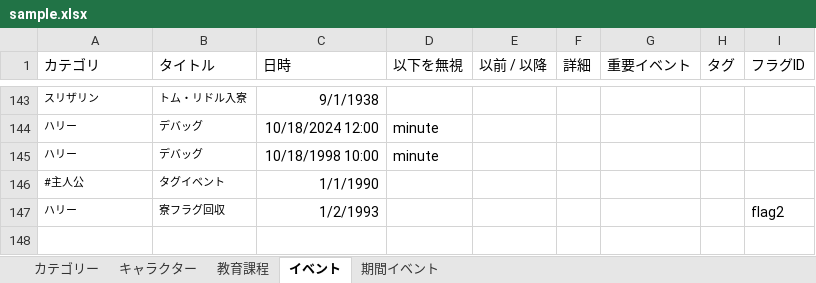
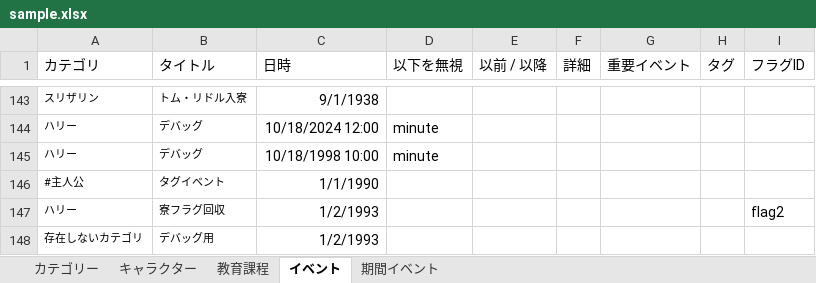
Before and after one commit to shi-chikuzen/chronicliner, an Excel workbook: data/sample.xlsx, sheet イベント, drawn as a sheet; only a part is shown, gaps mark what is left out; values as stored, in another font and other column widths than the file's, no borders; the diff names each change by its address in the sheet, - before the commit and + after, or states it on an @@ line.

Commit message:
#56 存在しないカテゴリの例外処理を追加

```diff
--- a/data/sample.xlsx (sheet イベント)
+++ b/data/sample.xlsx (sheet イベント)
+row 148: 存在しないカテゴリ | デバッグ用 | 1/2/1993
```
Also changed, not shown: 1 other file.
